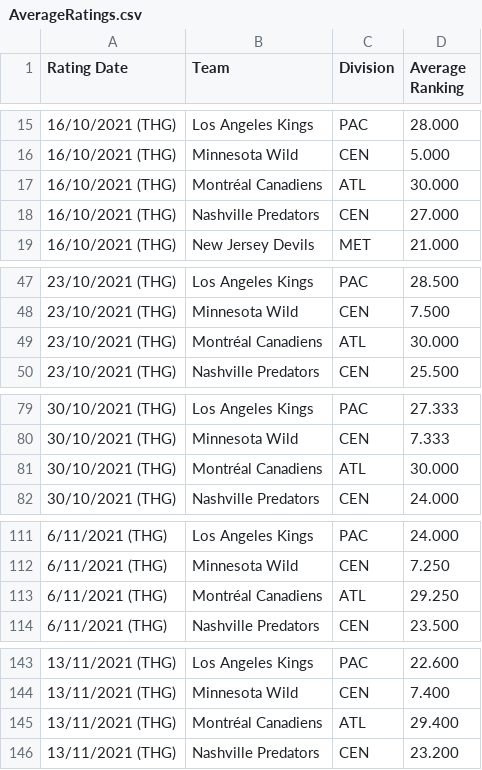
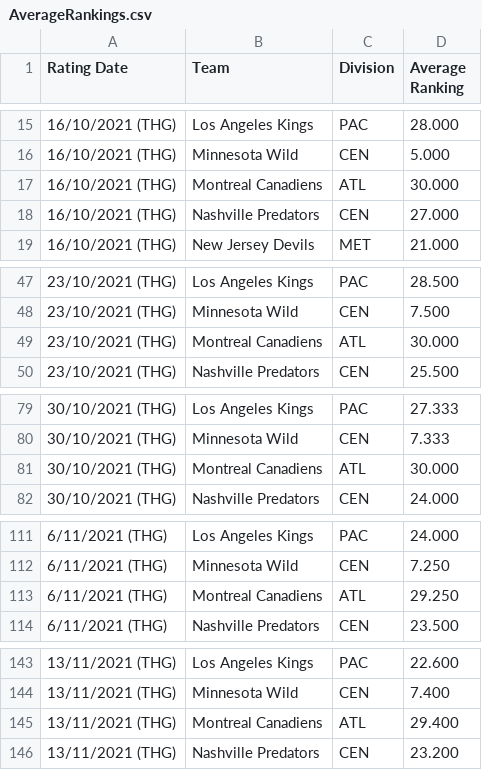
Before and after one commit to bananasfourscale/HockeyRatings, a CSV file: Input_Files/AverageRankings.csv (was Input_Files/AverageRatings.csv), drawn as a sheet; only a part is shown, gaps mark what is left out; the diff covers the shown part only.

```diff
--- a/Input_Files/AverageRatings.csv
+++ b/Input_Files/AverageRankings.csv
@@ -16,3 +16,3 @@ Rating Date,Team,Division,Average Ranking
 16/10/2021 (THG),Minnesota Wild,CEN,5.000
-16/10/2021 (THG),Montréal Canadiens,ATL,30.000
+16/10/2021 (THG),Montreal Canadiens,ATL,30.000
 16/10/2021 (THG),Nashville Predators,CEN,27.000
@@ -48,3 +48,3 @@ Rating Date,Team,Division,Average Ranking
 23/10/2021 (THG),Minnesota Wild,CEN,7.500
-23/10/2021 (THG),Montréal Canadiens,ATL,30.000
+23/10/2021 (THG),Montreal Canadiens,ATL,30.000
 23/10/2021 (THG),Nashville Predators,CEN,25.500
@@ -80,3 +80,3 @@ Rating Date,Team,Division,Average Ranking
 30/10/2021 (THG),Minnesota Wild,CEN,7.333
-30/10/2021 (THG),Montréal Canadiens,ATL,30.000
+30/10/2021 (THG),Montreal Canadiens,ATL,30.000
 30/10/2021 (THG),Nashville Predators,CEN,24.000
@@ -112,3 +112,3 @@ Rating Date,Team,Division,Average Ranking
 6/11/2021 (THG),Minnesota Wild,CEN,7.250
-6/11/2021 (THG),Montréal Canadiens,ATL,29.250
+6/11/2021 (THG),Montreal Canadiens,ATL,29.250
 6/11/2021 (THG),Nashville Predators,CEN,23.500
@@ -144,3 +144,3 @@ Rating Date,Team,Division,Average Ranking
 13/11/2021 (THG),Minnesota Wild,CEN,7.400
-13/11/2021 (THG),Montréal Canadiens,ATL,29.400
+13/11/2021 (THG),Montreal Canadiens,ATL,29.400
 13/11/2021 (THG),Nashville Predators,CEN,23.200
```
Also changed, not shown: 11 edited cells elsewhere in this file, 26 other files.
